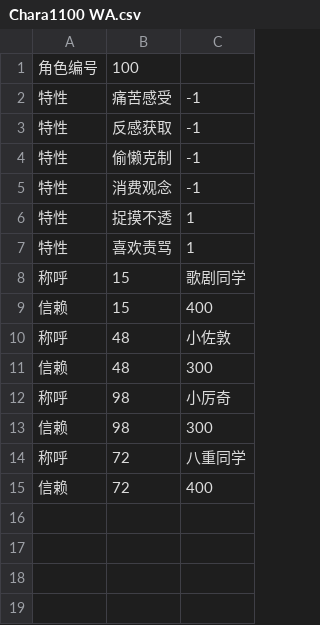
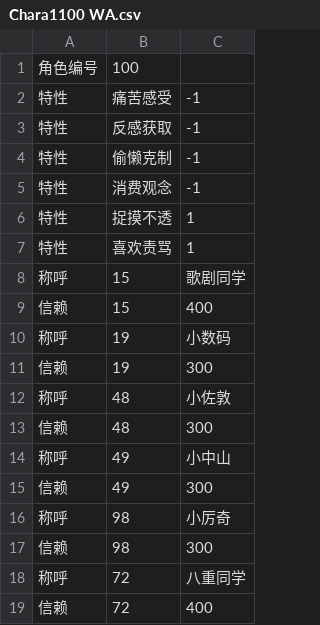
Before and after one commit to yikisi/2, a CSV file: csv/Chara/extend/Chara1100 WA.csv, drawn as a sheet; the diff names each change by its address in the sheet, - before the commit and + after, or states it on an @@ line.

Commit message:
feat: optimizes edu events of character 100

```diff
--- a/csv/Chara/extend/Chara1100 WA.csv
+++ b/csv/Chara/extend/Chara1100 WA.csv
+row 10: 称呼 | 19 | 小数码
+row 11: 信赖 | 19 | 300
+row 14: 称呼 | 49 | 小中山
+row 15: 信赖 | 49 | 300
```
Also changed, not shown: 21 other files.
